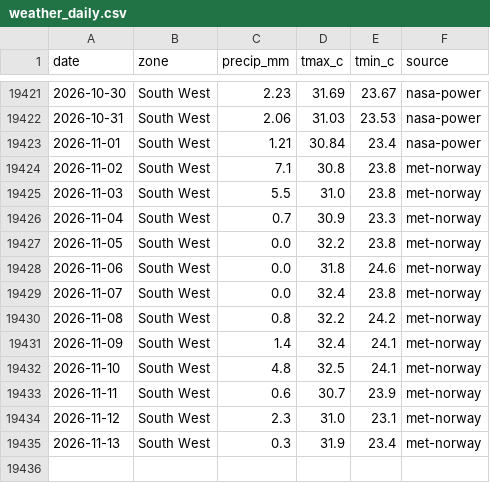
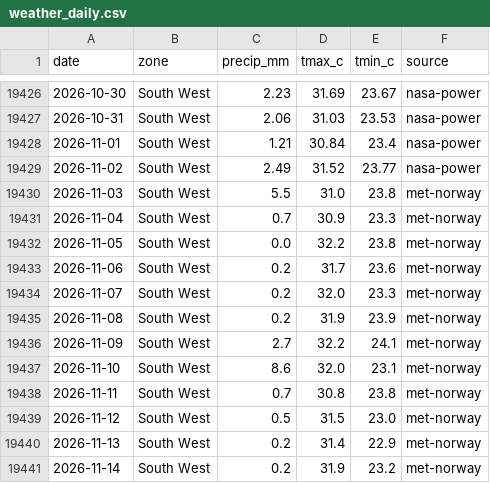
Before and after one commit to Agrolinking-Solutions/Agrolinking-Intelligence, a CSV file: data/external/weather_daily.csv, drawn as a sheet; only a part is shown, gaps mark what is left out; the diff covers the shown part only.

```diff
--- a/data/external/weather_daily.csv
+++ b/data/external/weather_daily.csv
@@ -19423,3 +19428,3 @@ date,zone,precip_mm,tmax_c,tmin_c,source
 2026-11-01,South West,1.21,30.84,23.4,nasa-power
-2026-11-02,South West,7.1,30.8,23.8,met-norway
+2026-11-02,South West,2.49,31.52,23.77,nasa-power
 2026-11-03,South West,5.5,31.0,23.8,met-norway
@@ -19427,9 +19432,10 @@ date,zone,precip_mm,tmax_c,tmin_c,source
 2026-11-05,South West,0.0,32.2,23.8,met-norway
-2026-11-06,South West,0.0,31.8,24.6,met-norway
-2026-11-07,South West,0.0,32.4,23.8,met-norway
-2026-11-08,South West,0.8,32.2,24.2,met-norway
-2026-11-09,South West,1.4,32.4,24.1,met-norway
-2026-11-10,South West,4.8,32.5,24.1,met-norway
-2026-11-11,South West,0.6,30.7,23.9,met-norway
-2026-11-12,South West,2.3,31.0,23.1,met-norway
-2026-11-13,South West,0.3,31.9,23.4,met-norway
+2026-11-06,South West,0.2,31.7,23.6,met-norway
+2026-11-07,South West,0.2,32.0,23.3,met-norway
+2026-11-08,South West,0.2,31.9,23.9,met-norway
+2026-11-09,South West,2.7,32.2,24.1,met-norway
+2026-11-10,South West,8.6,32.0,23.1,met-norway
+2026-11-11,South West,0.7,30.8,23.8,met-norway
+2026-11-12,South West,0.5,31.5,23.0,met-norway
+2026-11-13,South West,0.2,31.4,22.9,met-norway
+2026-11-14,South West,0.2,31.9,23.2,met-norway
```
Also changed, not shown: 5 added rows and 109 edited cells elsewhere in this file, data/external/weather_forecast_daily.csv, data/processed/features/features_eggs.csv, 56 other files.
